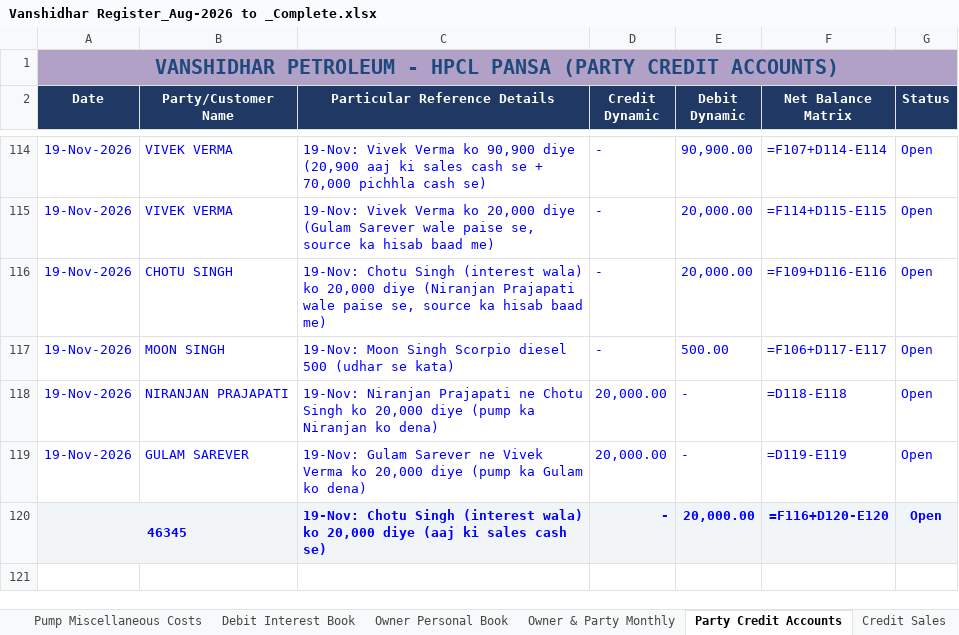
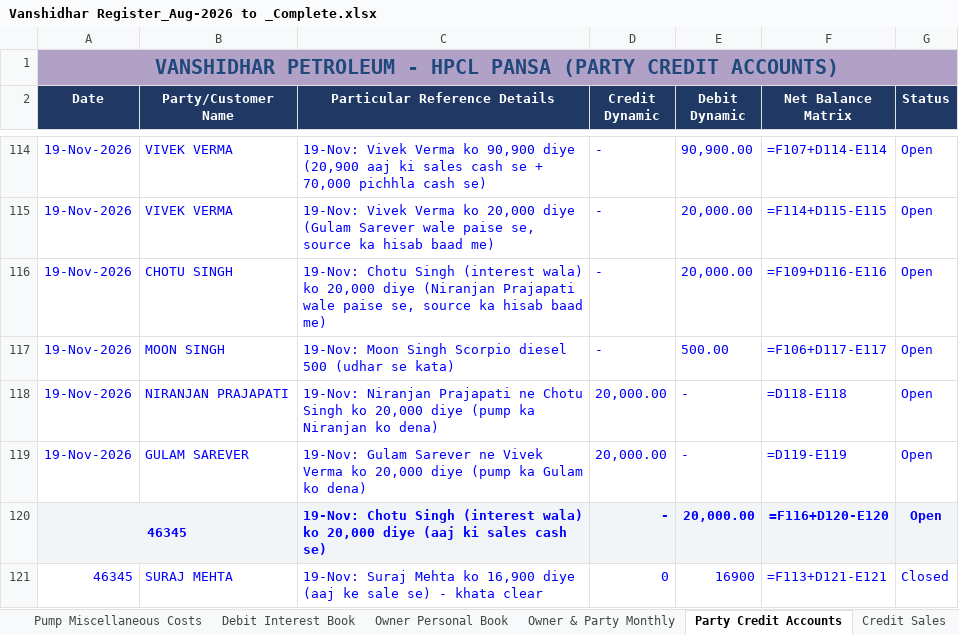
Before and after one commit to vanshidharpetroleum-hue/VANSHIDHAR-PETROLEUM-HPCL-PORTAL-01, an Excel workbook: Vanshidhar Register_Aug-2026 to _Complete.xlsx, sheet Party Credit Accounts, drawn as a sheet; only a part is shown, gaps mark what is left out; values as stored, in another font and other column widths than the file's, no borders; formulas without a stored value are shown as written; charts and pictures not drawn; the diff names each change by its address in the sheet, - before the commit and + after, or states it on an @@ line.

```diff
--- a/Vanshidhar Register_Aug-2026 to _Complete.xlsx (sheet Party Credit Accounts)
+++ b/Vanshidhar Register_Aug-2026 to _Complete.xlsx (sheet Party Credit Accounts)
+row 121: 46345 | SURAJ MEHTA | 19-Nov: Suraj Mehta ko 16,900 diye (aaj ke sale se) - khata clear | 0 | 16900 | =F113+D121-E121 | Closed
```
